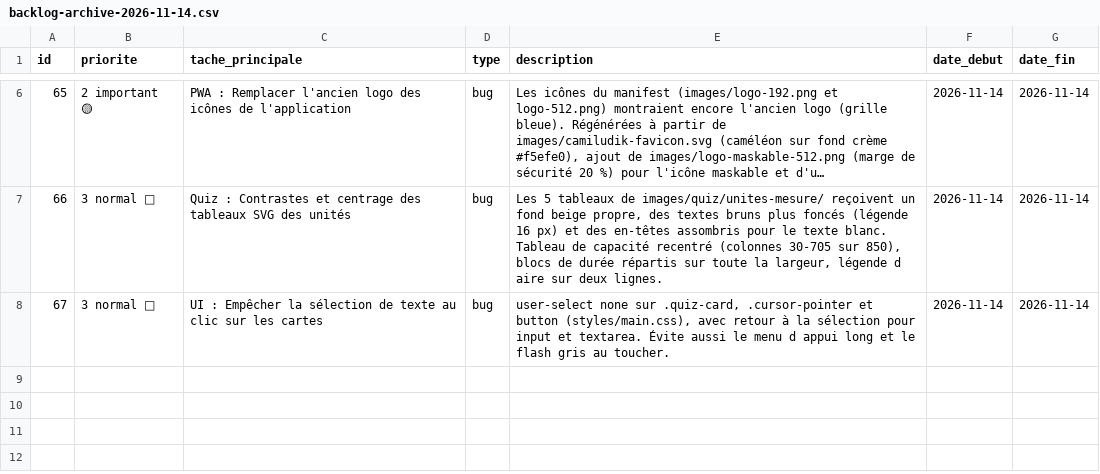
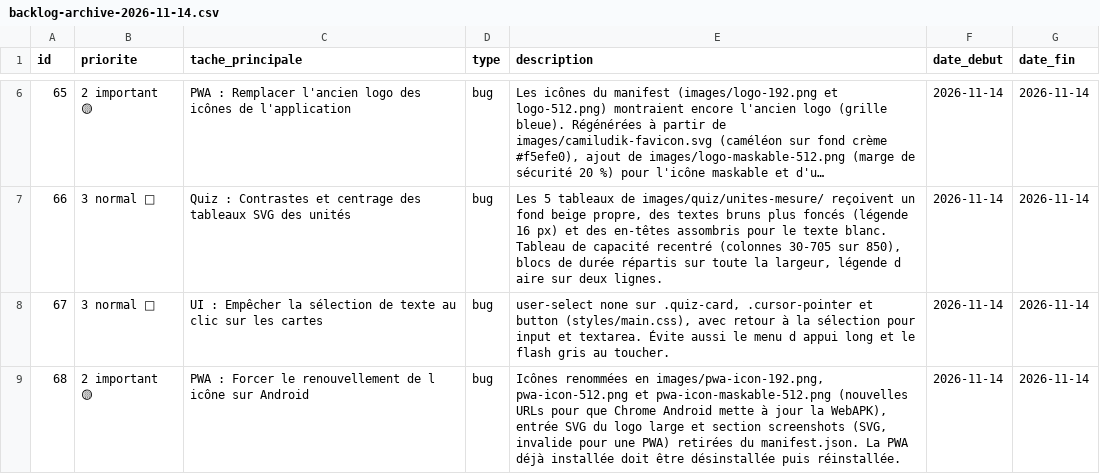
Before and after one commit to alternative-rvb/ez-job, a CSV file: .doc/archives/backlog-archive-2026-11-14.csv, drawn as a sheet; only a part is shown, gaps mark what is left out; long unchanged cells end in …; the diff names each change by its address in the sheet, - before the commit and + after, or states it on an @@ line.

Commit message:
[68] Icônes PWA renommées et manifest nettoyé pour forcer la mise à jour sur Android (v1.0.180)

```diff
--- a/.doc/archives/backlog-archive-2026-11-14.csv
+++ b/.doc/archives/backlog-archive-2026-11-14.csv
+row 9: 68 | 2 important 🟡 | PWA : Forcer le renouvellement de l icône sur Android | bug | Icônes renommées en images/pwa-icon-192.png, pwa-icon-512.png et pwa-icon-maskable-512.png (nouvelles URLs pour que Chrome Android mette à jour la WebAPK), entrée SVG du logo large et section screenshots (SVG, invalide pour une PWA) retirées du manifest.json. La PWA déjà installée doit être désinstallée puis réinstallée. | 2026-11-14 | 2026-11-14
```
Also changed, not shown: 10 other files.
